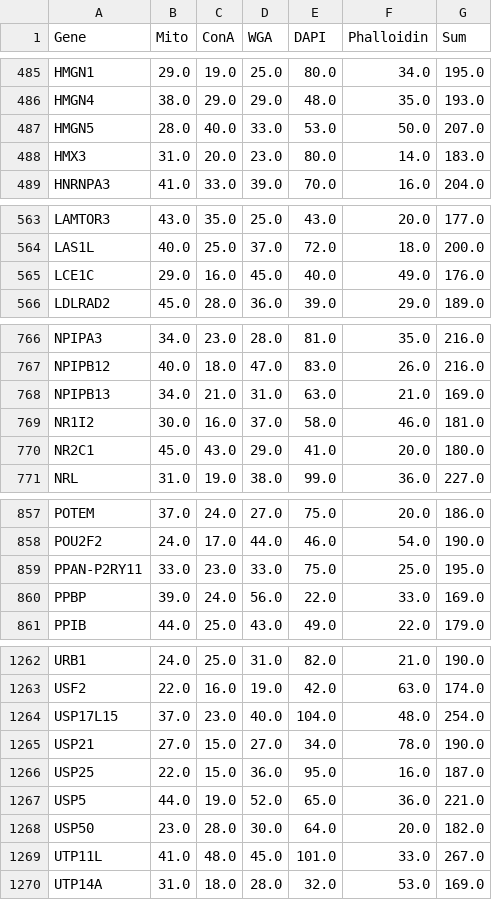
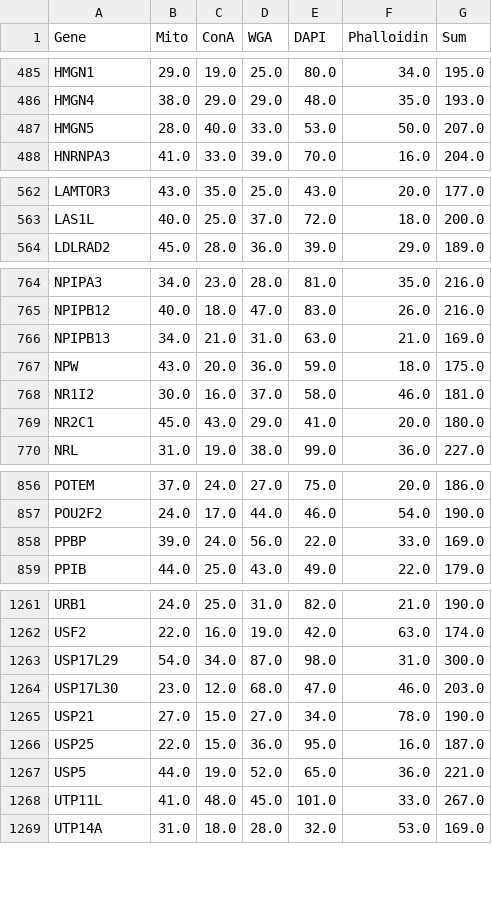
Before and after one commit to broadinstitute/2022_PERISCOPE, a CSV file: 2_A549_WGS_Summary/outputs/A549_plate_level_median_per_feat_sig_genes_5_fdr_whole_cell_hits.csv, drawn as a sheet; only a part is shown, gaps mark what is left out; the diff covers the shown part only.

```diff
--- a/2_A549_WGS_Summary/outputs/A549_plate_level_median_per_feat_sig_genes_5_fdr_whole_cell_hits.csv
+++ b/2_A549_WGS_Summary/outputs/A549_plate_level_median_per_feat_sig_genes_5_fdr_whole_cell_hits.csv
@@ -487,3 +487,2 @@ HMGN4,38.0,29.0,29.0,48.0,35.0,193.0
 HMGN5,28.0,40.0,33.0,53.0,50.0,207.0
-HMX3,31.0,20.0,23.0,80.0,14.0,183.0
 HNRNPA3,41.0,33.0,39.0,70.0,16.0,204.0
@@ -564,3 +563,2 @@ LAMTOR3,43.0,35.0,25.0,43.0,20.0,177.0
 LAS1L,40.0,25.0,37.0,72.0,18.0,200.0
-LCE1C,29.0,16.0,45.0,40.0,49.0,176.0
 LDLRAD2,45.0,28.0,36.0,39.0,29.0,189.0
@@ -768,2 +766,3 @@ NPIPB12,40.0,18.0,47.0,83.0,26.0,216.0
 NPIPB13,34.0,21.0,31.0,63.0,21.0,169.0
+NPW,43.0,20.0,36.0,59.0,18.0,175.0
 NR1I2,30.0,16.0,37.0,58.0,46.0,181.0
@@ -858,3 +857,2 @@ POTEM,37.0,24.0,27.0,75.0,20.0,186.0
 POU2F2,24.0,17.0,44.0,46.0,54.0,190.0
-PPAN-P2RY11,33.0,23.0,33.0,75.0,25.0,195.0
 PPBP,39.0,24.0,56.0,22.0,33.0,169.0
@@ -1263,3 +1262,4 @@ URB1,24.0,25.0,31.0,82.0,21.0,190.0
 USF2,22.0,16.0,19.0,42.0,63.0,174.0
-USP17L15,37.0,23.0,40.0,104.0,48.0,254.0
+USP17L29,54.0,34.0,87.0,98.0,31.0,300.0
+USP17L30,23.0,12.0,68.0,47.0,46.0,203.0
 USP21,27.0,15.0,27.0,34.0,78.0,190.0
@@ -1267,3 +1267,2 @@ USP25,22.0,15.0,36.0,95.0,16.0,187.0
 USP5,44.0,19.0,52.0,65.0,36.0,221.0
-USP50,23.0,28.0,30.0,64.0,20.0,182.0
 UTP11L,41.0,48.0,45.0,101.0,33.0,267.0
```
Also changed, not shown: 1 added row elsewhere in this file, 2_A549_WGS_Summary/outputs/A549_plate_level_median_per_feat_sig_genes_5_fdr_compartment_specific_hits.csv, 27 other files.
